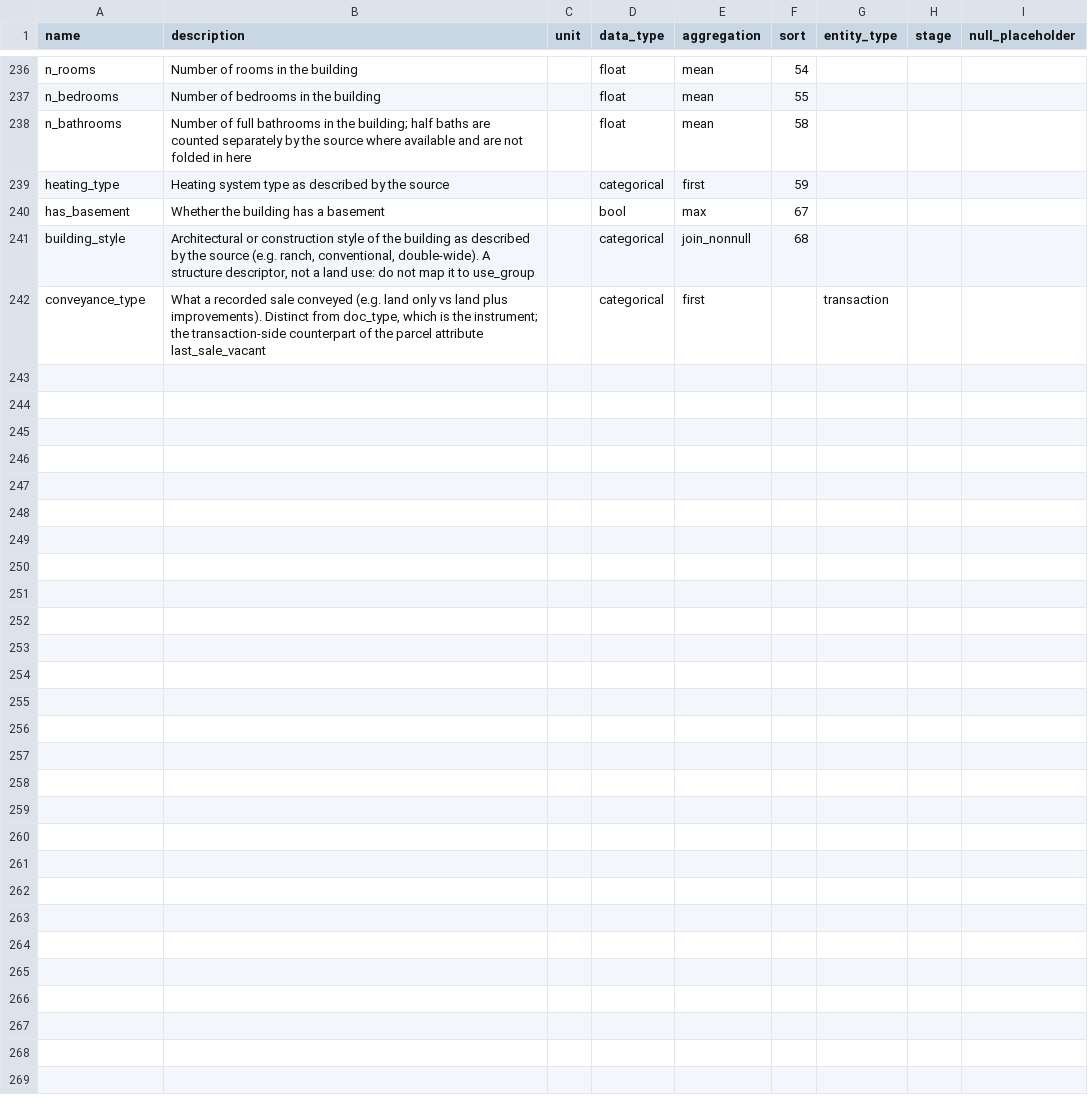
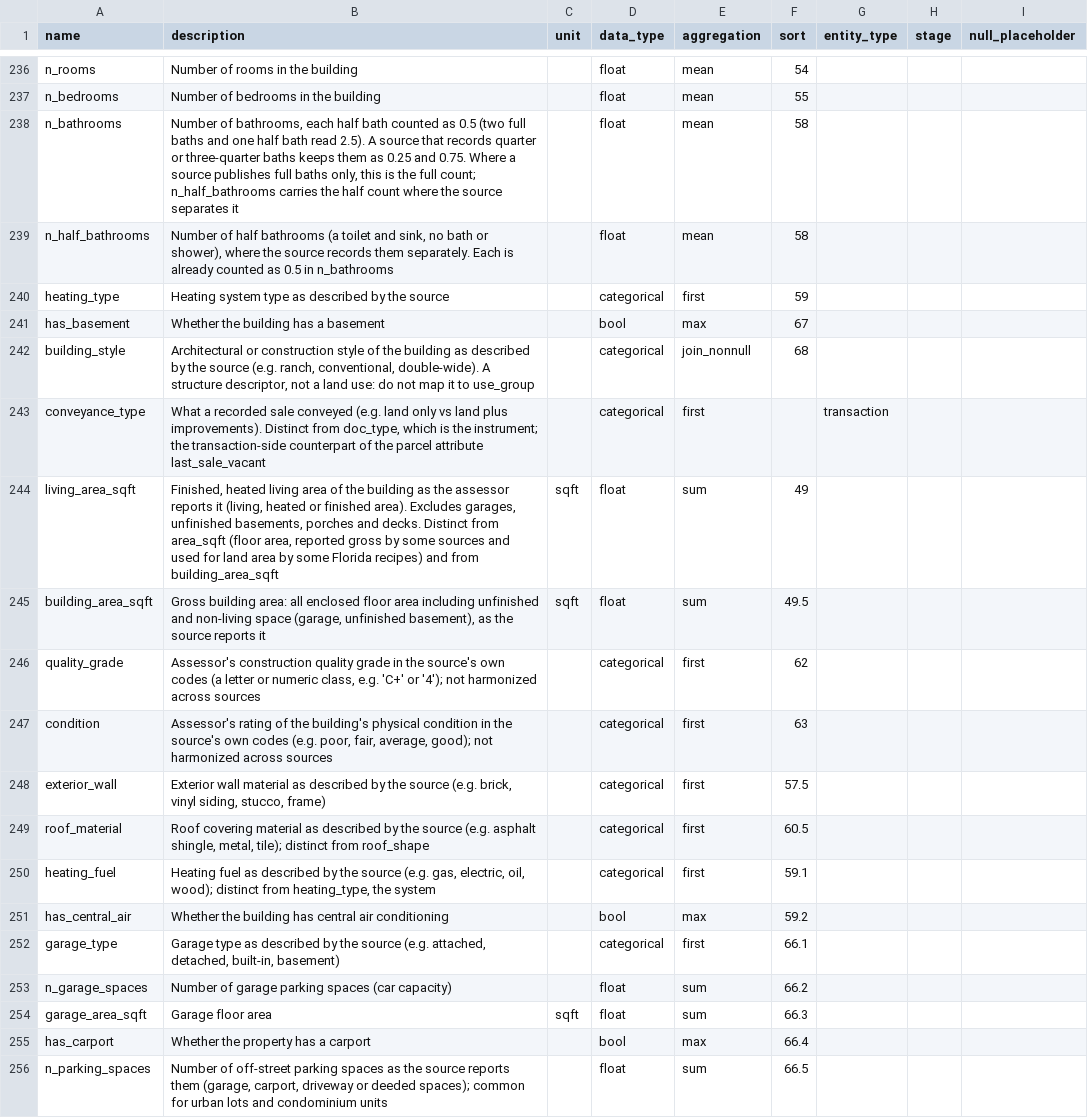
Before and after one commit to chrnolte/openplaces, a CSV file: src/openplaces/core/attribute_registry.csv, drawn as a sheet; only a part is shown, gaps mark what is left out; the diff covers the shown part only.

Commit message:
Add the Connecticut CAMA property recipe keyed to the parcel layer by town code and link

```diff
--- a/src/openplaces/core/attribute_registry.csv
+++ b/src/openplaces/core/attribute_registry.csv
@@ -237,3 +237,4 @@ n_rooms,Number of rooms in the building,,float,mean,54,,,
 n_bedrooms,Number of bedrooms in the building,,float,mean,55,,,
-n_bathrooms,Number of full bathrooms in the building; half baths are counted separately by the source where available and are not folded in here,,float,mean,58,,,
+n_bathrooms,"Number of bathrooms, each half bath counted as 0.5 (two full baths and one half bath read 2.5). A source that records quarter or three-quarter baths keeps them as 0.25 and 0.75. Where a source publishes full baths only, this is the full count; n_half_bathrooms carries the half count where the source separates it",,float,mean,58,,,
+n_half_bathrooms,"Number of half bathrooms (a toilet and sink, no bath or shower), where the source records them separately. Each is already counted as 0.5 in n_bathrooms",,float,mean,58,,,
 heating_type,Heating system type as described by the source,,categorical,first,59,,,
@@ -242 +243,14 @@ building_style,"Architectural or construction style of the building as described
 conveyance_type,"What a recorded sale conveyed (e.g. land only vs land plus improvements). Distinct from doc_type, which is the instrument; the transaction-side counterpart of the parcel attribute last_sale_vacant",,categorical,first,,transaction,,
+living_area_sqft,"Finished, heated living area of the building as the assessor reports it (living, heated or finished area). Excludes garages, unfinished basements, porches and decks. Distinct from area_sqft (floor area, reported gross by some sources and used for land area by some Florida recipes) and from building_area_sqft",sqft,float,sum,49,,,
+building_area_sqft,"Gross building area: all enclosed floor area including unfinished and non-living space (garage, unfinished basement), as the source reports it",sqft,float,sum,49.5,,,
+quality_grade,"Assessor's construction quality grade in the source's own codes (a letter or numeric class, e.g. 'C+' or '4'); not harmonized across sources",,categorical,first,62,,,
+condition,"Assessor's rating of the building's physical condition in the source's own codes (e.g. poor, fair, average, good); not harmonized across sources",,categorical,first,63,,,
+exterior_wall,"Exterior wall material as described by the source (e.g. brick, vinyl siding, stucco, frame)",,categorical,first,57.5,,,
+roof_material,"Roof covering material as described by the source (e.g. asphalt shingle, metal, tile); distinct from roof_shape",,categorical,first,60.5,,,
+heating_fuel,"Heating fuel as described by the source (e.g. gas, electric, oil, wood); distinct from heating_type, the system",,categorical,first,59.1,,,
+has_central_air,Whether the building has central air conditioning,,bool,max,59.2,,,
+garage_type,"Garage type as described by the source (e.g. attached, detached, built-in, basement)",,categorical,first,66.1,,,
+n_garage_spaces,Number of garage parking spaces (car capacity),,float,sum,66.2,,,
+garage_area_sqft,Garage floor area,sqft,float,sum,66.3,,,
+has_carport,Whether the property has a carport,,bool,max,66.4,,,
+n_parking_spaces,"Number of off-street parking spaces as the source reports them (garage, carport, driveway or deeded spaces); common for urban lots and condominium units",,float,sum,66.5,,,
```
Also changed, not shown: 19 added rows and 1 edited cell elsewhere in this file, 3 other files.
